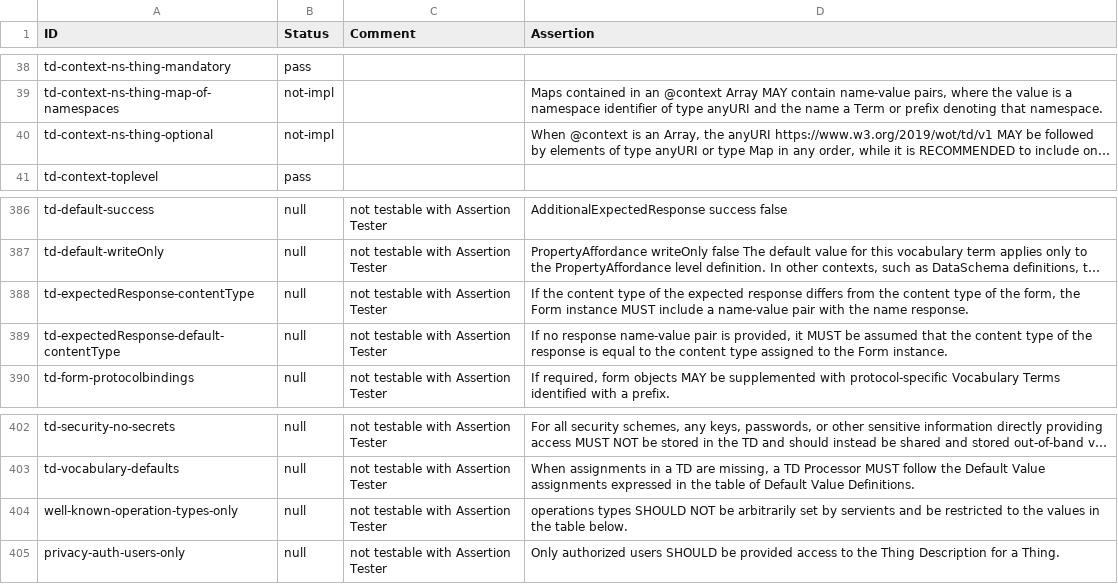
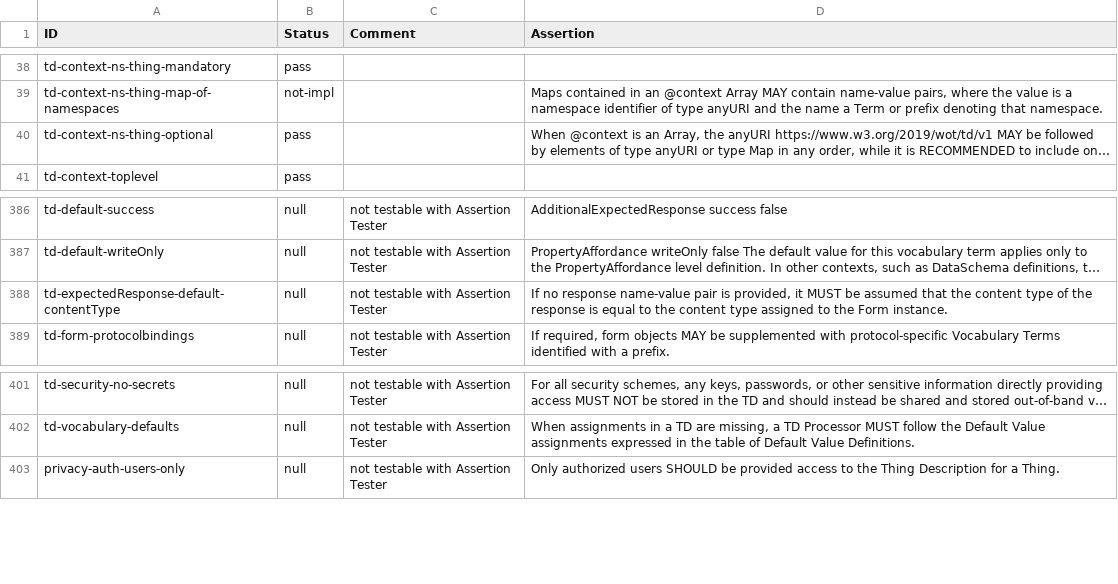
Before and after one commit to w3c/wot-thing-description, a CSV file: testing/inputs/results/TinyIoT.csv, drawn as a sheet; only a part is shown, gaps mark what is left out; long unchanged cells end in …; the diff names each change by its address in the sheet, - before the commit and + after, or states it on an @@ line.

```diff
--- a/testing/inputs/results/TinyIoT.csv
+++ b/testing/inputs/results/TinyIoT.csv
-B40 (Status): not-impl
+B40 (Status): pass
-row 388: td-expectedResponse-contentType | null | not testable with Assertion Tester | If the content type of the expected response differs from the content type of the form, the Form instance MUST include a name-value pair with the name response.
-row 404: well-known-operation-types-only | null | not testable with Assertion Tester | operations types SHOULD NOT be arbitrarily set by servients and be restricted to the values in the table below.
```
Also changed, not shown: testing/atrisk.csv, testing/inputs/atrisk.csv, 29 other files.
